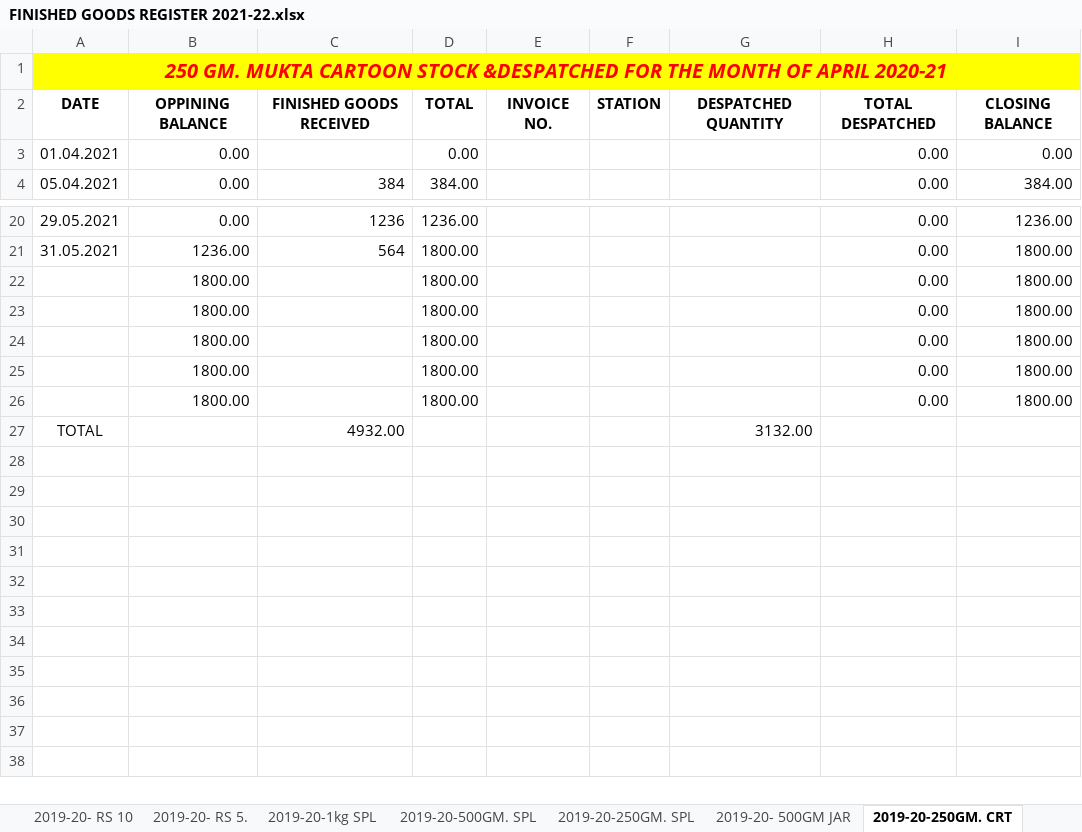
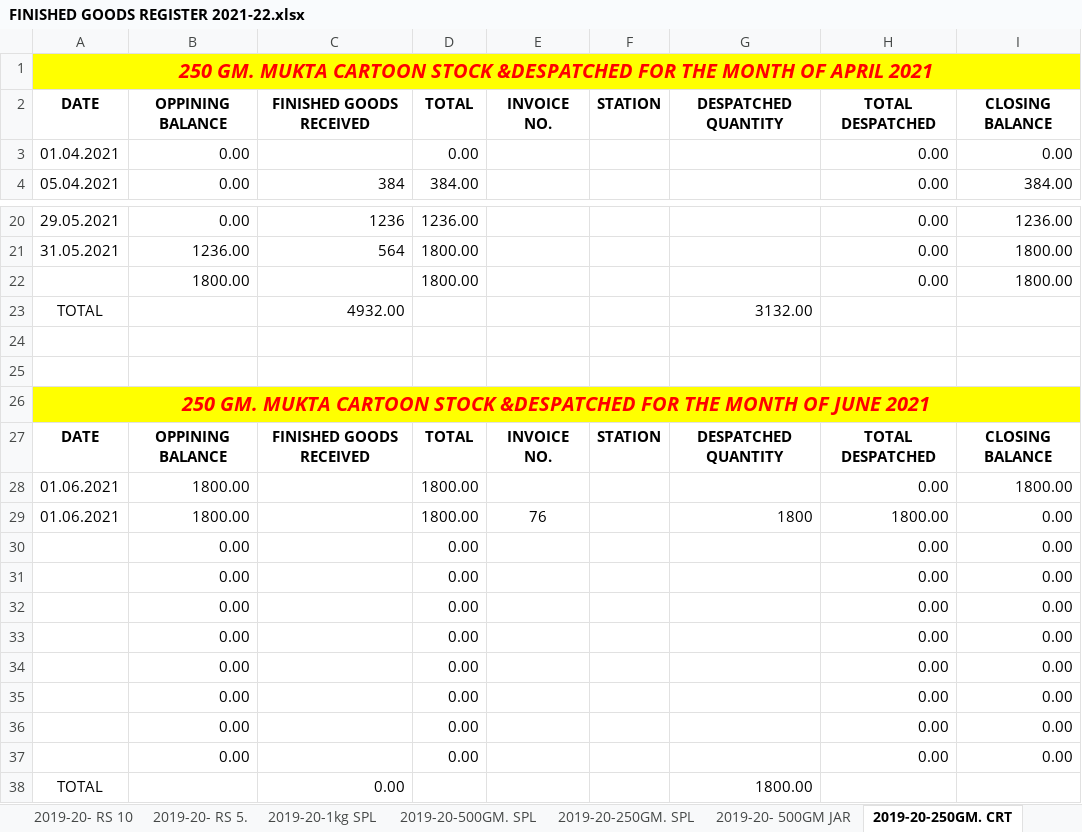
Before and after one commit to TusharPanja15/excel, an Excel workbook: FINISHED GOODS REGISTER 2021-22.xlsx, sheet 2019-20-250GM. CRT, drawn as a sheet; only a part is shown, gaps mark what is left out; values as stored, in another font and other column widths than the file's, no borders; removed rows and columns are numbered as before the commit, all else as after; the diff names each change by its address in the sheet, - before the commit and + after, or states it on an @@ line.

```diff
--- a/FINISHED GOODS REGISTER 2021-22.xlsx (sheet 2019-20-250GM. CRT)
+++ b/FINISHED GOODS REGISTER 2021-22.xlsx (sheet 2019-20-250GM. CRT)
-A1: …OF APRIL 2020-21
+A1: …OF APRIL 2021
-row 23:  | 1800.00 |  | 1800.00 |  |  |  | 0.00 | 1800.00
-row 24:  | 1800.00 |  | 1800.00 |  |  |  | 0.00 | 1800.00
-row 25:  | 1800.00 |  | 1800.00 |  |  |  | 0.00 | 1800.00
-row 26:  | 1800.00 |  | 1800.00 |  |  |  | 0.00 | 1800.00
+row 24: (empty)
+row 25: (empty)
+row 26: 250 GM. MUKTA CARTOON STOCK &DESPATCHED FOR THE MONTH OF JUNE 2021
+row 27: DATE | OPPINING BALANCE | FINISHED GOODS RECEIVED | TOTAL | INVOICE NO. | STATION | DESPATCHED QUANTITY | TOTAL DESPATCHED | CLOSING BALANCE
+row 28: 01.06.2021 | 1800.00 |  | 1800.00 |  |  |  | 0.00 | 1800.00
+row 29: 01.06.2021 | 1800.00 |  | 1800.00 | 76 |  | 1800 | 1800.00 | 0.00
+row 30:  | 0.00 |  | 0.00 |  |  |  | 0.00 | 0.00
+row 31:  | 0.00 |  | 0.00 |  |  |  | 0.00 | 0.00
+row 32:  | 0.00 |  | 0.00 |  |  |  | 0.00 | 0.00
+row 33:  | 0.00 |  | 0.00 |  |  |  | 0.00 | 0.00
+row 34:  | 0.00 |  | 0.00 |  |  |  | 0.00 | 0.00
+row 35:  | 0.00 |  | 0.00 |  |  |  | 0.00 | 0.00
+row 36:  | 0.00 |  | 0.00 |  |  |  | 0.00 | 0.00
+row 37:  | 0.00 |  | 0.00 |  |  |  | 0.00 | 0.00
+row 38: TOTAL |  | 0.00 |  |  |  | 1800.00
```
Also changed, not shown: sheet 2019-20-250GM. SPL, sheet 2019-20-500GM. SPL, sheet 2019-20- 500GM JAR, sheet 2019-20-1kg SPL, sheet 2019-20-5kg, sheet 2019-20-250GM.PREM., 4 more sheets, formulas that keep their value, BLENDED TEA STOCK REGISTER 2021-22.xlsx, D.K STATEMENT -2021-22.xlsx, 6 other files.
